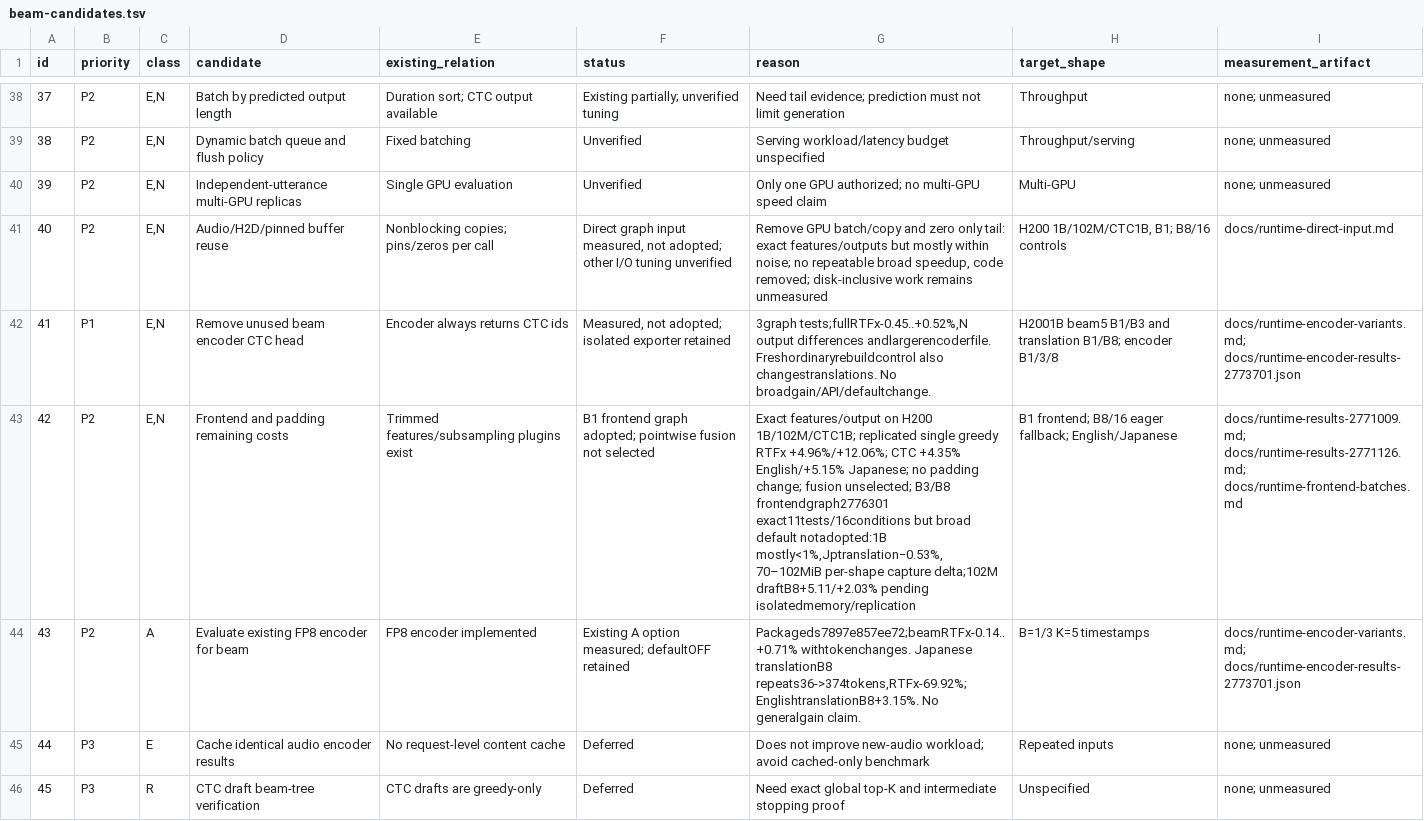
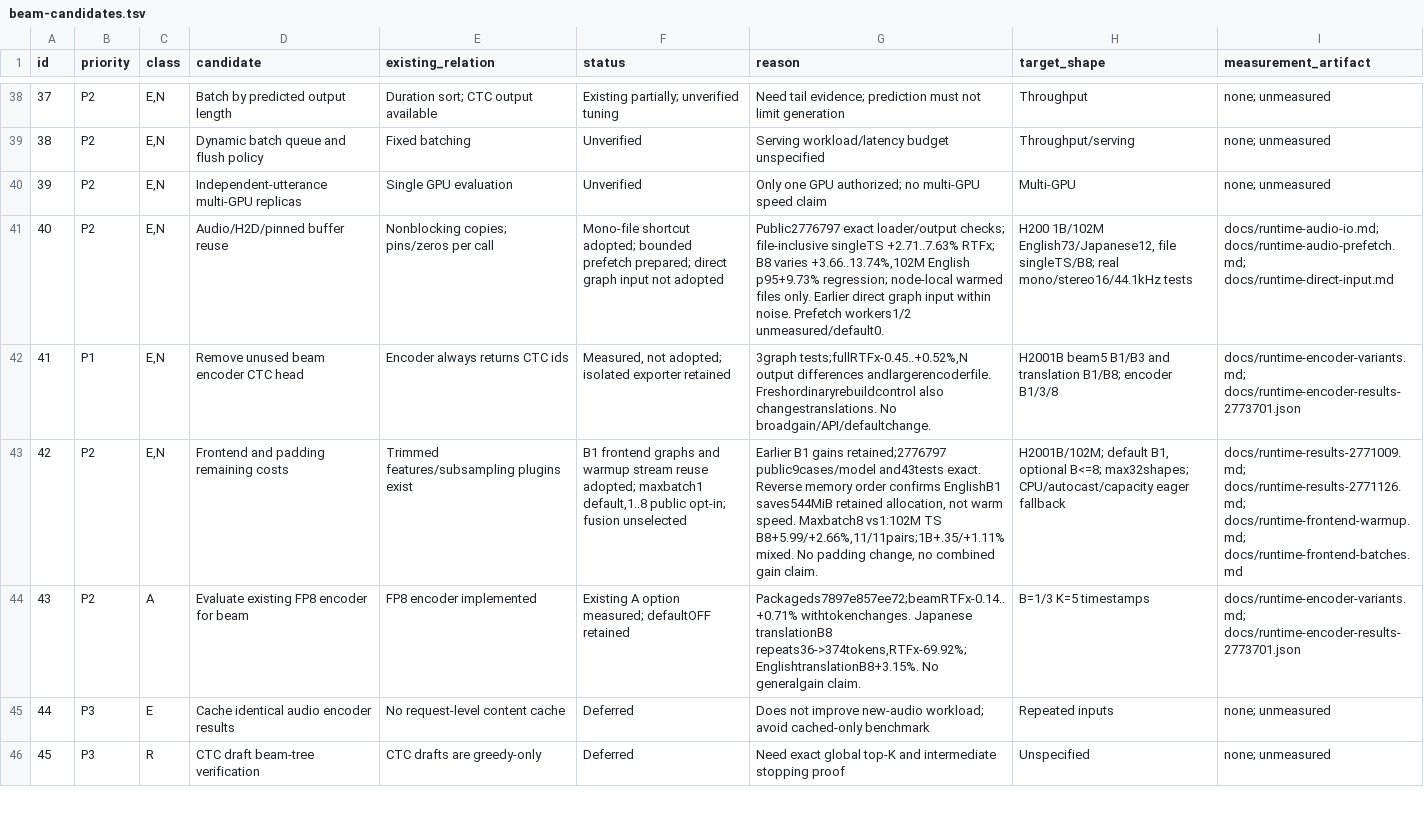
Before and after one commit to Wataru-Nakata/owsm-trt, a TSV file: docs/beam-candidates.tsv, drawn as a sheet; only a part is shown, gaps mark what is left out; the diff names each change by its address in the sheet, - before the commit and + after, or states it on an @@ line.

Commit message:
Adopt verified frontend workspace reuse and mono loading; document batch opt-in and tail regressions

```diff
--- a/docs/beam-candidates.tsv
+++ b/docs/beam-candidates.tsv
-F41 (status): Direct graph input measured, not adopted; other I/O tuning unverified
+F41 (status): Mono-file shortcut adopted; bounded prefetch prepared; direct graph input not adopted
-G41 (reason): Remove GPU batch/copy and zero only tail: exact features/outputs but mostly within noise; no repeatable broad speedup, code removed; disk-inclusive work remains unmeasured
+G41 (reason): Public2776797 exact loader/output checks; file-inclusive singleTS +2.71..7.63% RTFx; B8 varies +3.66..13.74%,102M English p95+9.73% regression; node-local warmed files only. Earlier direct graph input within noise. Prefetch workers1/2 unmeasured/default0.
-H41 (target_shape): H200 1B/102M/CTC1B, B1; B8/16 controls
+H41 (target_shape): H200 1B/102M English73/Japanese12, file singleTS/B8; real mono/stereo16/44.1kHz tests
-I41 (measurement_artifact): docs/runtime-direct-input.md
+I41 (measurement_artifact): docs/runtime-audio-io.md; docs/runtime-audio-prefetch.md; docs/runtime-direct-input.md
-F43 (status): B1 frontend graph adopted; pointwise fusion not selected
+F43 (status): B1 frontend graphs and warmup stream reuse adopted; maxbatch1 default,1..8 public opt-in; fusion unselected
-G43 (reason): Exact features/output on H200 1B/102M/CTC1B; replicated single greedy RTFx +4.96%/+12.06%; CTC +4.35% English/+5.15% Japanese; no padding change; fusion unselected; B3/B8 frontendgraph2776301 exact11tests/16conditions but broad default notadopted:1B mostly<1%,Jptranslation−0.53%,70–102MiB per-shape capture delta;102M draftB8+5.11/+2.03% pending isolatedmemory/replication
+G43 (reason): Earlier B1 gains retained;2776797 public9cases/model and43tests exact. Reverse memory order confirms EnglishB1 saves544MiB retained allocation, not warm speed. Maxbatch8 vs1:102M TS B8+5.99/+2.66%,11/11pairs;1B+.35/+1.11% mixed. No padding change, no combined gain claim.
-H43 (target_shape): B1 frontend; B8/16 eager fallback; English/Japanese
+H43 (target_shape): H2001B/102M; default B1, optional B<=8; max32shapes; CPU/autocast/capacity eager fallback
-I43 (measurement_artifact): docs/runtime-results-2771009.md; docs/runtime-results-2771126.md; docs/runtime-frontend-batches.md
+I43 (measurement_artifact): docs/runtime-results-2771009.md; docs/runtime-results-2771126.md; docs/runtime-frontend-warmup.md; docs/runtime-frontend-batches.md
```
Also changed, not shown: 5 other files.
